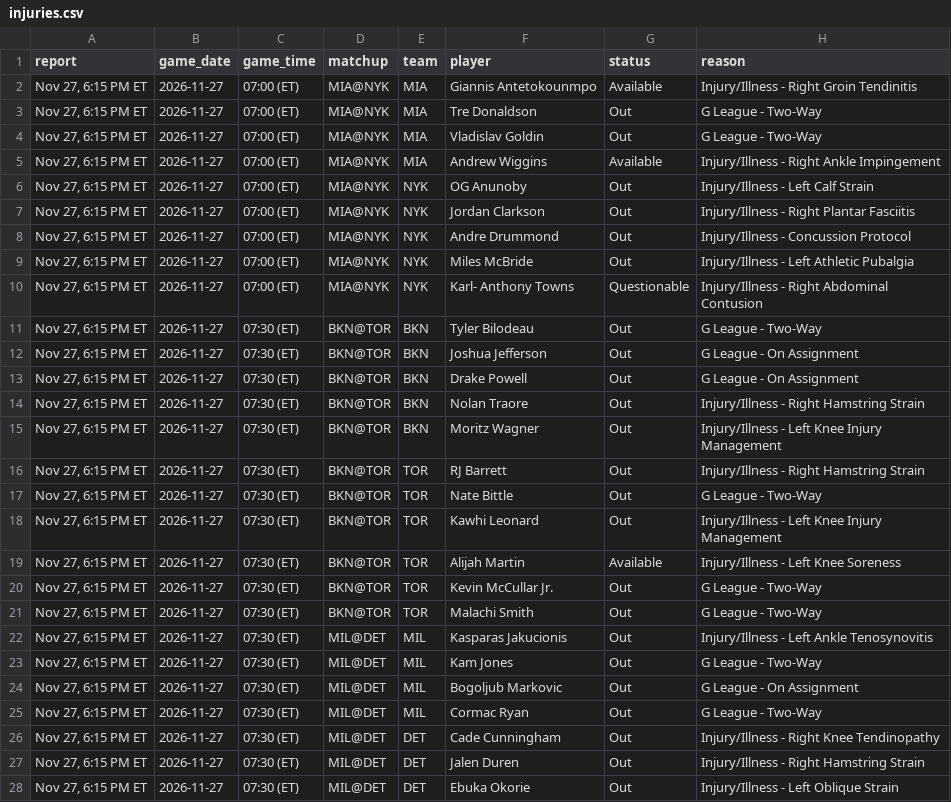
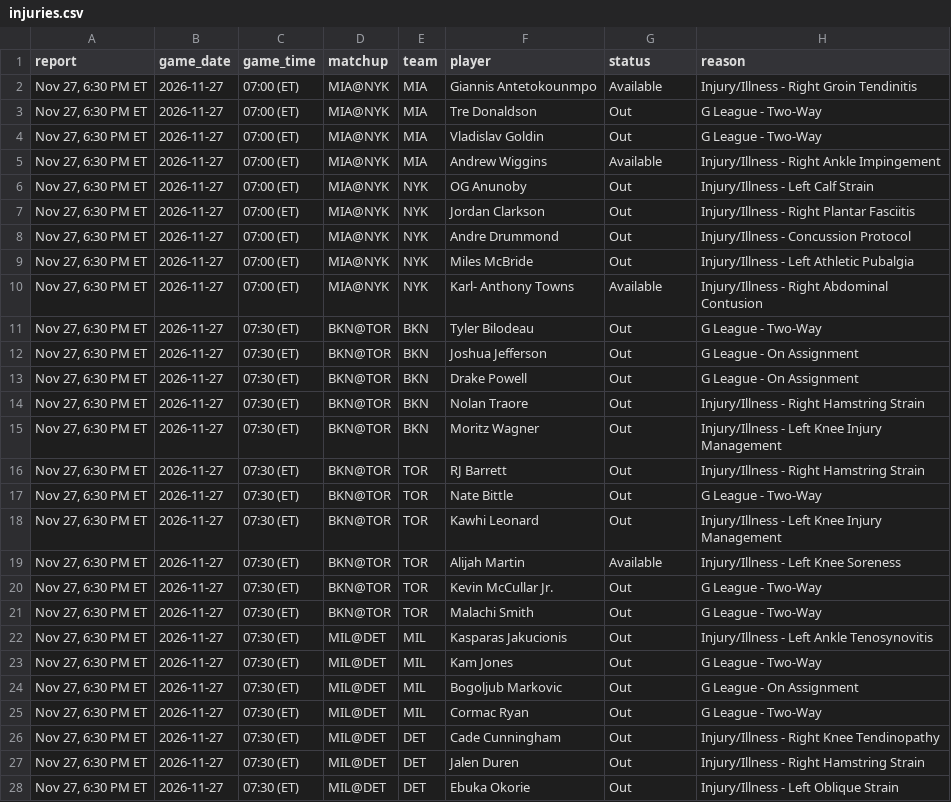
Before and after one commit to Stots714/lakers-tracker, a CSV file: data/nba/injuries.csv, drawn as a sheet; only a part is shown; the diff covers the shown part only.

Commit message:
Tick: game data (6 hours since the last read); trade reports

```diff
--- a/data/nba/injuries.csv
+++ b/data/nba/injuries.csv
@@ -1,28 +1,28 @@
 report,game_date,game_time,matchup,team,player,status,reason
-"Nov 27, 6:15 PM ET",2026-11-27,07:00 (ET),MIA@NYK,MIA,Giannis Antetokounmpo,Available,Injury/Illness - Right Groin Tendinitis
-"Nov 27, 6:15 PM ET",2026-11-27,07:00 (ET),MIA@NYK,MIA,Tre Donaldson,Out,G League - Two-Way
-"Nov 27, 6:15 PM ET",2026-11-27,07:00 (ET),MIA@NYK,MIA,Vladislav Goldin,Out,G League - Two-Way
-"Nov 27, 6:15 PM ET",2026-11-27,07:00 (ET),MIA@NYK,MIA,Andrew Wiggins,Available,Injury/Illness - Right Ankle Impingement
-"Nov 27, 6:15 PM ET",2026-11-27,07:00 (ET),MIA@NYK,NYK,OG Anunoby,Out,Injury/Illness - Left Calf Strain
-"Nov 27, 6:15 PM ET",2026-11-27,07:00 (ET),MIA@NYK,NYK,Jordan Clarkson,Out,Injury/Illness - Right Plantar Fasciitis
-"Nov 27, 6:15 PM ET",2026-11-27,07:00 (ET),MIA@NYK,NYK,Andre Drummond,Out,Injury/Illness - Concussion Protocol
-"Nov 27, 6:15 PM ET",2026-11-27,07:00 (ET),MIA@NYK,NYK,Miles McBride,Out,Injury/Illness - Left Athletic Pubalgia
-"Nov 27, 6:15 PM ET",2026-11-27,07:00 (ET),MIA@NYK,NYK,Karl- Anthony Towns,Questionable,Injury/Illness - Right Abdominal Contusion
-"Nov 27, 6:15 PM ET",2026-11-27,07:30 (ET),BKN@TOR,BKN,Tyler Bilodeau,Out,G League - Two-Way
-"Nov 27, 6:15 PM ET",2026-11-27,07:30 (ET),BKN@TOR,BKN,Joshua Jefferson,Out,G League - On Assignment
-"Nov 27, 6:15 PM ET",2026-11-27,07:30 (ET),BKN@TOR,BKN,Drake Powell,Out,G League - On Assignment
-"Nov 27, 6:15 PM ET",2026-11-27,07:30 (ET),BKN@TOR,BKN,Nolan Traore,Out,Injury/Illness - Right Hamstring Strain
-"Nov 27, 6:15 PM ET",2026-11-27,07:30 (ET),BKN@TOR,BKN,Moritz Wagner,Out,Injury/Illness - Left Knee Injury Management
-"Nov 27, 6:15 PM ET",2026-11-27,07:30 (ET),BKN@TOR,TOR,RJ Barrett,Out,Injury/Illness - Right Hamstring Strain
-"Nov 27, 6:15 PM ET",2026-11-27,07:30 (ET),BKN@TOR,TOR,Nate Bittle,Out,G League - Two-Way
-"Nov 27, 6:15 PM ET",2026-11-27,07:30 (ET),BKN@TOR,TOR,Kawhi Leonard,Out,Injury/Illness - Left Knee Injury Management
-"Nov 27, 6:15 PM ET",2026-11-27,07:30 (ET),BKN@TOR,TOR,Alijah Martin,Available,Injury/Illness - Left Knee Soreness
-"Nov 27, 6:15 PM ET",2026-11-27,07:30 (ET),BKN@TOR,TOR,Kevin McCullar Jr.,Out,G League - Two-Way
-"Nov 27, 6:15 PM ET",2026-11-27,07:30 (ET),BKN@TOR,TOR,Malachi Smith,Out,G League - Two-Way
-"Nov 27, 6:15 PM ET",2026-11-27,07:30 (ET),MIL@DET,MIL,Kasparas Jakucionis,Out,Injury/Illness - Left Ankle Tenosynovitis
-"Nov 27, 6:15 PM ET",2026-11-27,07:30 (ET),MIL@DET,MIL,Kam Jones,Out,G League - Two-Way
-"Nov 27, 6:15 PM ET",2026-11-27,07:30 (ET),MIL@DET,MIL,Bogoljub Markovic,Out,G League - On Assignment
-"Nov 27, 6:15 PM ET",2026-11-27,07:30 (ET),MIL@DET,MIL,Cormac Ryan,Out,G League - Two-Way
-"Nov 27, 6:15 PM ET",2026-11-27,07:30 (ET),MIL@DET,DET,Cade Cunningham,Out,Injury/Illness - Right Knee Tendinopathy
-"Nov 27, 6:15 PM ET",2026-11-27,07:30 (ET),MIL@DET,DET,Jalen Duren,Out,Injury/Illness - Right Hamstring Strain
-"Nov 27, 6:15 PM ET",2026-11-27,07:30 (ET),MIL@DET,DET,Ebuka Okorie,Out,Injury/Illness - Left Oblique Strain
+"Nov 27, 6:30 PM ET",2026-11-27,07:00 (ET),MIA@NYK,MIA,Giannis Antetokounmpo,Available,Injury/Illness - Right Groin Tendinitis
+"Nov 27, 6:30 PM ET",2026-11-27,07:00 (ET),MIA@NYK,MIA,Tre Donaldson,Out,G League - Two-Way
+"Nov 27, 6:30 PM ET",2026-11-27,07:00 (ET),MIA@NYK,MIA,Vladislav Goldin,Out,G League - Two-Way
+"Nov 27, 6:30 PM ET",2026-11-27,07:00 (ET),MIA@NYK,MIA,Andrew Wiggins,Available,Injury/Illness - Right Ankle Impingement
+"Nov 27, 6:30 PM ET",2026-11-27,07:00 (ET),MIA@NYK,NYK,OG Anunoby,Out,Injury/Illness - Left Calf Strain
+"Nov 27, 6:30 PM ET",2026-11-27,07:00 (ET),MIA@NYK,NYK,Jordan Clarkson,Out,Injury/Illness - Right Plantar Fasciitis
+"Nov 27, 6:30 PM ET",2026-11-27,07:00 (ET),MIA@NYK,NYK,Andre Drummond,Out,Injury/Illness - Concussion Protocol
+"Nov 27, 6:30 PM ET",2026-11-27,07:00 (ET),MIA@NYK,NYK,Miles McBride,Out,Injury/Illness - Left Athletic Pubalgia
+"Nov 27, 6:30 PM ET",2026-11-27,07:00 (ET),MIA@NYK,NYK,Karl- Anthony Towns,Available,Injury/Illness - Right Abdominal Contusion
+"Nov 27, 6:30 PM ET",2026-11-27,07:30 (ET),BKN@TOR,BKN,Tyler Bilodeau,Out,G League - Two-Way
+"Nov 27, 6:30 PM ET",2026-11-27,07:30 (ET),BKN@TOR,BKN,Joshua Jefferson,Out,G League - On Assignment
+"Nov 27, 6:30 PM ET",2026-11-27,07:30 (ET),BKN@TOR,BKN,Drake Powell,Out,G League - On Assignment
+"Nov 27, 6:30 PM ET",2026-11-27,07:30 (ET),BKN@TOR,BKN,Nolan Traore,Out,Injury/Illness - Right Hamstring Strain
+"Nov 27, 6:30 PM ET",2026-11-27,07:30 (ET),BKN@TOR,BKN,Moritz Wagner,Out,Injury/Illness - Left Knee Injury Management
+"Nov 27, 6:30 PM ET",2026-11-27,07:30 (ET),BKN@TOR,TOR,RJ Barrett,Out,Injury/Illness - Right Hamstring Strain
+"Nov 27, 6:30 PM ET",2026-11-27,07:30 (ET),BKN@TOR,TOR,Nate Bittle,Out,G League - Two-Way
+"Nov 27, 6:30 PM ET",2026-11-27,07:30 (ET),BKN@TOR,TOR,Kawhi Leonard,Out,Injury/Illness - Left Knee Injury Management
+"Nov 27, 6:30 PM ET",2026-11-27,07:30 (ET),BKN@TOR,TOR,Alijah Martin,Available,Injury/Illness - Left Knee Soreness
+"Nov 27, 6:30 PM ET",2026-11-27,07:30 (ET),BKN@TOR,TOR,Kevin McCullar Jr.,Out,G League - Two-Way
+"Nov 27, 6:30 PM ET",2026-11-27,07:30 (ET),BKN@TOR,TOR,Malachi Smith,Out,G League - Two-Way
+"Nov 27, 6:30 PM ET",2026-11-27,07:30 (ET),MIL@DET,MIL,Kasparas Jakucionis,Out,Injury/Illness - Left Ankle Tenosynovitis
+"Nov 27, 6:30 PM ET",2026-11-27,07:30 (ET),MIL@DET,MIL,Kam Jones,Out,G League - Two-Way
+"Nov 27, 6:30 PM ET",2026-11-27,07:30 (ET),MIL@DET,MIL,Bogoljub Markovic,Out,G League - On Assignment
+"Nov 27, 6:30 PM ET",2026-11-27,07:30 (ET),MIL@DET,MIL,Cormac Ryan,Out,G League - Two-Way
+"Nov 27, 6:30 PM ET",2026-11-27,07:30 (ET),MIL@DET,DET,Cade Cunningham,Out,Injury/Illness - Right Knee Tendinopathy
+"Nov 27, 6:30 PM ET",2026-11-27,07:30 (ET),MIL@DET,DET,Jalen Duren,Out,Injury/Illness - Right Hamstring Strain
+"Nov 27, 6:30 PM ET",2026-11-27,07:30 (ET),MIL@DET,DET,Ebuka Okorie,Out,Injury/Illness - Left Oblique Strain
```
Also changed, not shown: 123 edited cells elsewhere in this file, 2 other files.
